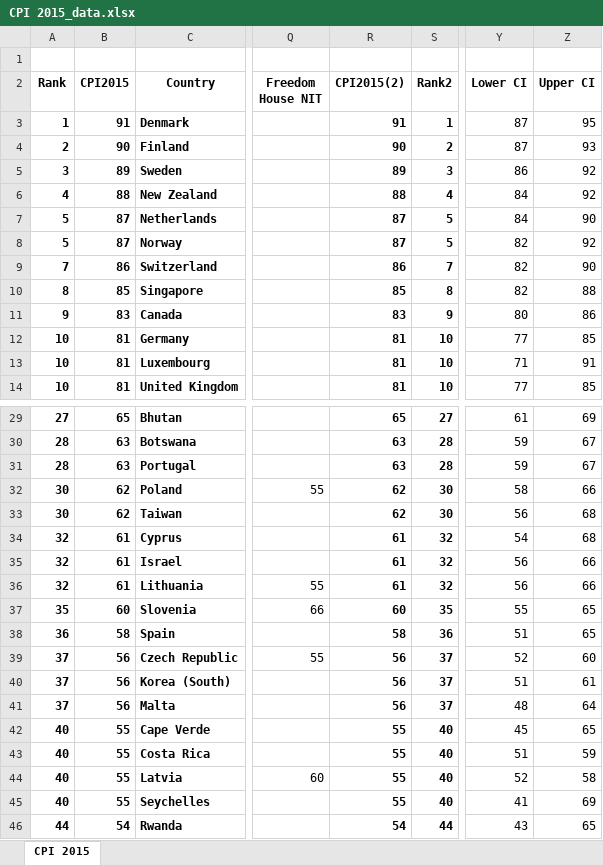
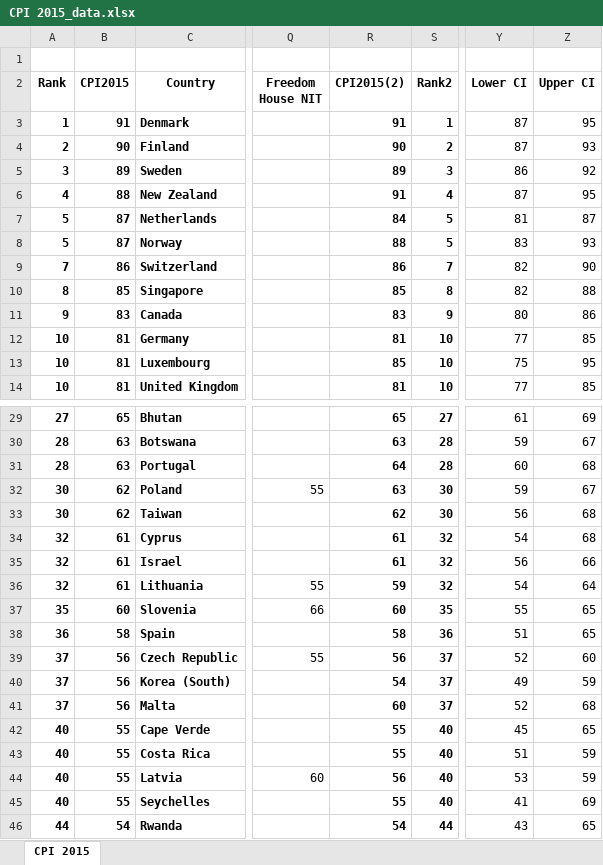
Before and after one commit to open-numbers/ddf--transparency_international--corruption_perception_index, an Excel workbook: etl/source/CPI 2015_data.xlsx, sheet CPI 2015, drawn as a sheet; only a part is shown, gaps mark what is left out; values as stored, in another font and other column widths than the file's, no borders; table styles not drawn; the diff covers the shown part only; the diff names each change by its address in the sheet, - before the commit and + after, or states it on an @@ line.

Commit message:
add more source files (1990-2017)

```diff
--- a/etl/source/CPI 2015_data.xlsx (sheet CPI 2015)
+++ b/etl/source/CPI 2015_data.xlsx (sheet CPI 2015)
-R6 (CPI2015(2)): 88
+R6 (CPI2015(2)): 91
-Y6 (Lower CI): 84
+Y6 (Lower CI): 87
-Z6 (Upper CI): 92
+Z6 (Upper CI): 95
-R7 (CPI2015(2)): 87
+R7 (CPI2015(2)): 84
-Y7 (Lower CI): 84
+Y7 (Lower CI): 81
-Z7 (Upper CI): 90
+Z7 (Upper CI): 87
-R8 (CPI2015(2)): 87
+R8 (CPI2015(2)): 88
-Y8 (Lower CI): 82
+Y8 (Lower CI): 83
-Z8 (Upper CI): 92
+Z8 (Upper CI): 93
-R13 (CPI2015(2)): 81
+R13 (CPI2015(2)): 85
-Y13 (Lower CI): 71
+Y13 (Lower CI): 75
-Z13 (Upper CI): 91
+Z13 (Upper CI): 95
-R31 (CPI2015(2)): 63
+R31 (CPI2015(2)): 64
-Y31 (Lower CI): 59
+Y31 (Lower CI): 60
-Z31 (Upper CI): 67
+Z31 (Upper CI): 68
-R32 (CPI2015(2)): 62
+R32 (CPI2015(2)): 63
-Y32 (Lower CI): 58
+Y32 (Lower CI): 59
-Z32 (Upper CI): 66
+Z32 (Upper CI): 67
-R36 (CPI2015(2)): 61
+R36 (CPI2015(2)): 59
-Y36 (Lower CI): 56
+Y36 (Lower CI): 54
-Z36 (Upper CI): 66
+Z36 (Upper CI): 64
-R40 (CPI2015(2)): 56
+R40 (CPI2015(2)): 54
-Y40 (Lower CI): 51
+Y40 (Lower CI): 49
-Z40 (Upper CI): 61
+Z40 (Upper CI): 59
-R41 (CPI2015(2)): 56
+R41 (CPI2015(2)): 60
-Y41 (Lower CI): 48
+Y41 (Lower CI): 52
-Z41 (Upper CI): 64
+Z41 (Upper CI): 68
-R44 (CPI2015(2)): 55
+R44 (CPI2015(2)): 56
-Y44 (Lower CI): 52
+Y44 (Lower CI): 53
-Z44 (Upper CI): 58
+Z44 (Upper CI): 59
```
Also changed, not shown: 3 edited cells elsewhere in this sheet, 21 other files.
